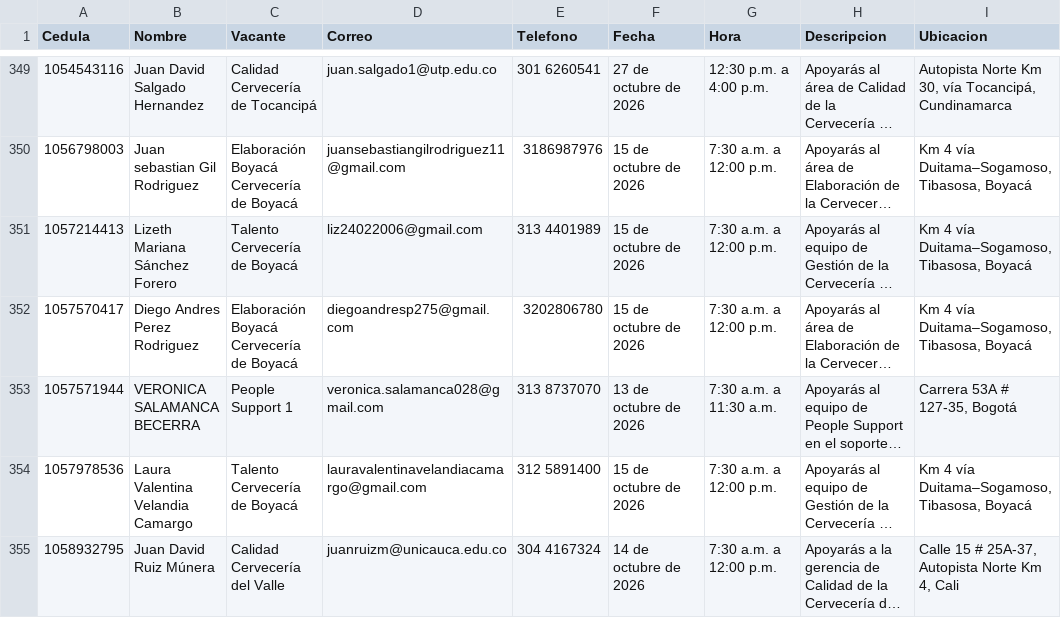
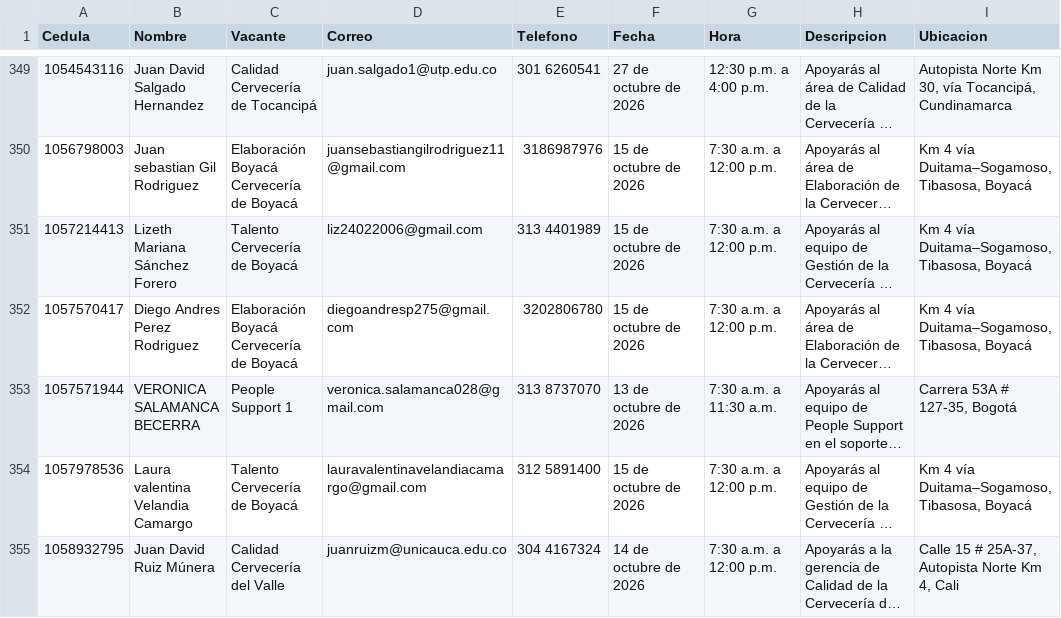
Before and after one commit to Catamatiz/bot-creaton, a CSV file: datos.csv, drawn as a sheet; only a part is shown, gaps mark what is left out; long unchanged cells end in …; the diff covers the shown part only; the diff names each change by its address in the sheet, - before the commit and + after, or states it on an @@ line.

Commit message:
Add files via upload

```diff
--- a/datos.csv
+++ b/datos.csv
-B354 (Nombre): Laura Valentina Velandia Camargo
+B354 (Nombre): Laura valentina Velandia Camargo
```
Also changed, not shown: 2 added rows, 3 removed rows and 54 edited cells elsewhere in this file.
